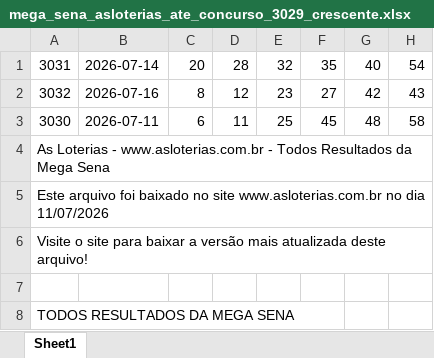
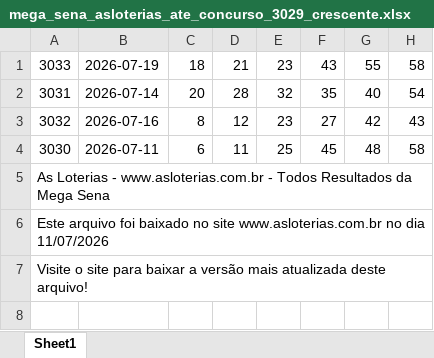
Before and after one commit to gothanectar/sinaispointer, an Excel workbook: historicoresultadosloteriasnacionais/mega_sena_asloterias_ate_concurso_3029_crescente.xlsx, sheet Sheet1, drawn as a sheet; only a part is shown; the shorter side is filled out with more unchanged rows; values as stored, in another font and other column widths than the file's, no borders; the diff names each change by its address in the sheet, - before the commit and + after, or states it on an @@ line.

```diff
--- a/historicoresultadosloteriasnacionais/mega_sena_asloterias_ate_concurso_3029_crescente.xlsx (sheet Sheet1)
+++ b/historicoresultadosloteriasnacionais/mega_sena_asloterias_ate_concurso_3029_crescente.xlsx (sheet Sheet1)
+row 1: 3033 | 2026-07-19 | 18 | 21 | 23 | 43 | 55 | 58
```
Also changed, not shown: historicoresultadosloteriasnacionais/loto_facil_asloterias_ate_concurso_3732_crescente.xlsx, historicoresultadosloteriasnacionais/quina_asloterias_ate_concurso_7062_crescente.xlsx, 7 other files.
